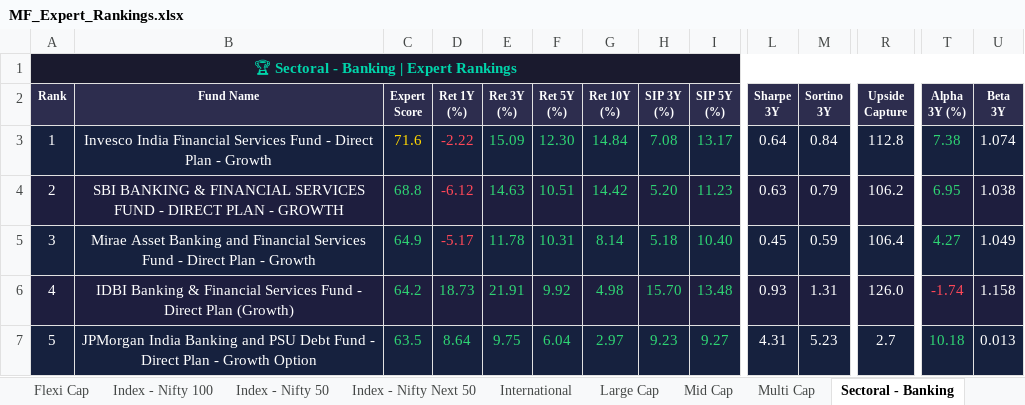
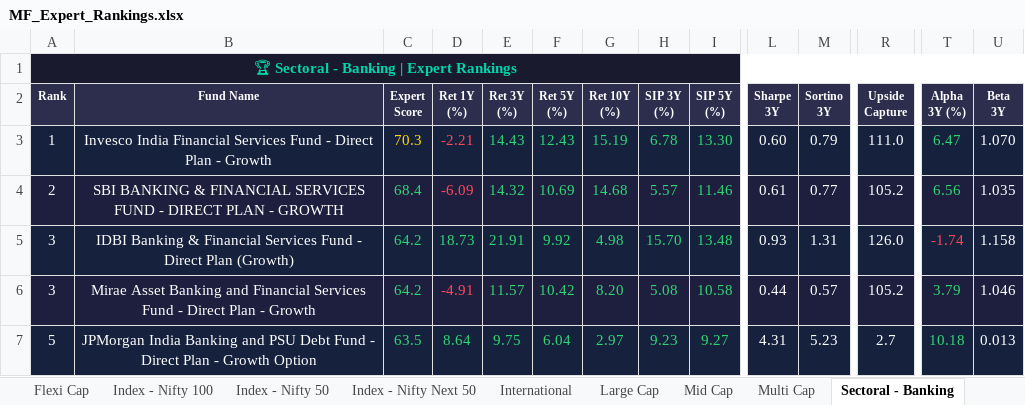
Before and after one commit to myfinancialria/mf-data-fetcher, an Excel workbook: output/MF_Expert_Rankings.xlsx, sheet Sectoral - Banking, drawn as a sheet; only a part is shown, gaps mark what is left out; values as stored, in another font and other column widths than the file's, no borders; removed rows and columns are numbered as before the commit, all else as after; rows hold the shown columns only; the diff covers the shown part only; the diff names each change by its address in the sheet, - before the commit and + after, or states it on an @@ line.

```diff
--- a/output/MF_Expert_Rankings.xlsx (sheet Sectoral - Banking)
+++ b/output/MF_Expert_Rankings.xlsx (sheet Sectoral - Banking)
-C3 (Expert Score): 71.6
+C3 (Expert Score): 70.3
-D3 (Ret 1Y (%)): -2.22
+D3 (Ret 1Y (%)): -2.21
-E3 (Ret 3Y (%)): 15.09
+E3 (Ret 3Y (%)): 14.43
-F3 (Ret 5Y (%)): 12.30
+F3 (Ret 5Y (%)): 12.43
-G3 (Ret 10Y (%)): 14.84
+G3 (Ret 10Y (%)): 15.19
-H3 (SIP 3Y (%)): 7.08
+H3 (SIP 3Y (%)): 6.78
-I3 (SIP 5Y (%)): 13.17
+I3 (SIP 5Y (%)): 13.30
-L3 (Sharpe 3Y): 0.64
+L3 (Sharpe 3Y): 0.60
-M3 (Sortino 3Y): 0.84
+M3 (Sortino 3Y): 0.79
-R3 (Upside Capture): 112.8
+R3 (Upside Capture): 111.0
-T3 (Alpha 3Y (%)): 7.38
+T3 (Alpha 3Y (%)): 6.47
-U3 (Beta 3Y): 1.074
+U3 (Beta 3Y): 1.070
-C4 (Expert Score): 68.8
+C4 (Expert Score): 68.4
-D4 (Ret 1Y (%)): -6.12
+D4 (Ret 1Y (%)): -6.09
-E4 (Ret 3Y (%)): 14.63
+E4 (Ret 3Y (%)): 14.32
-F4 (Ret 5Y (%)): 10.51
+F4 (Ret 5Y (%)): 10.69
-G4 (Ret 10Y (%)): 14.42
+G4 (Ret 10Y (%)): 14.68
-H4 (SIP 3Y (%)): 5.20
+H4 (SIP 3Y (%)): 5.57
-I4 (SIP 5Y (%)): 11.23
+I4 (SIP 5Y (%)): 11.46
-L4 (Sharpe 3Y): 0.63
+L4 (Sharpe 3Y): 0.61
-M4 (Sortino 3Y): 0.79
+M4 (Sortino 3Y): 0.77
-R4 (Upside Capture): 106.2
+R4 (Upside Capture): 105.2
-T4 (Alpha 3Y (%)): 6.95
+T4 (Alpha 3Y (%)): 6.56
-U4 (Beta 3Y): 1.038
+U4 (Beta 3Y): 1.035
-row 5: 3 | Mirae Asset Banking and Financial Services Fund - Direct Plan - Growth | 64.9 | -5.17 | 11.78 | 10.31 | 8.14 | 5.18 | 10.40 | 0.45 | 0.59 | 106.4 | 4.27 | 1.049
-A5 (Rank): 4
+A5 (Rank): 3
+row 6: 3 | Mirae Asset Banking and Financial Services Fund - Direct Plan - Growth | 64.2 | -4.91 | 11.57 | 10.42 | 8.20 | 5.08 | 10.58 | 0.44 | 0.57 | 105.2 | 3.79 | 1.046
```
Also changed, not shown: 17 added rows, 17 removed rows, 1005 edited cells and cell formats elsewhere in this sheet, sheet Mid Cap, sheet Small Cap, sheet Flexi Cap, sheet Large Cap, sheet Balanced Advantage, sheet ELSS, 11 more sheets, 5 other files.
